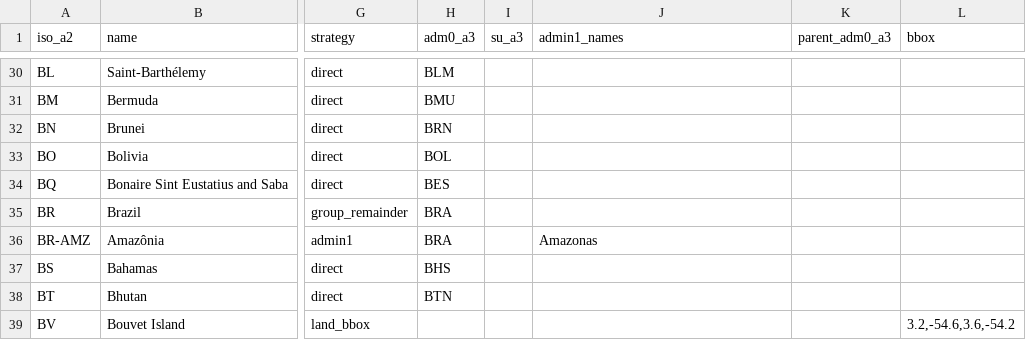
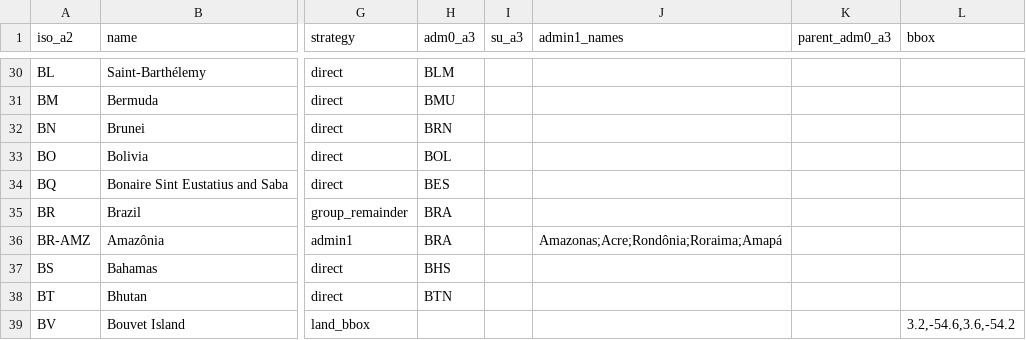
Before and after one commit to rembish/iso-topojson, a CSV file: regions.csv, drawn as a sheet; only a part is shown, gaps mark what is left out; the diff names each change by its address in the sheet, - before the commit and + after, or states it on an @@ line.

```diff
--- a/regions.csv
+++ b/regions.csv
-J36 (admin1_names): Amazonas
+J36 (admin1_names): Amazonas;Acre;Rondônia;Roraima;Amapá
```
